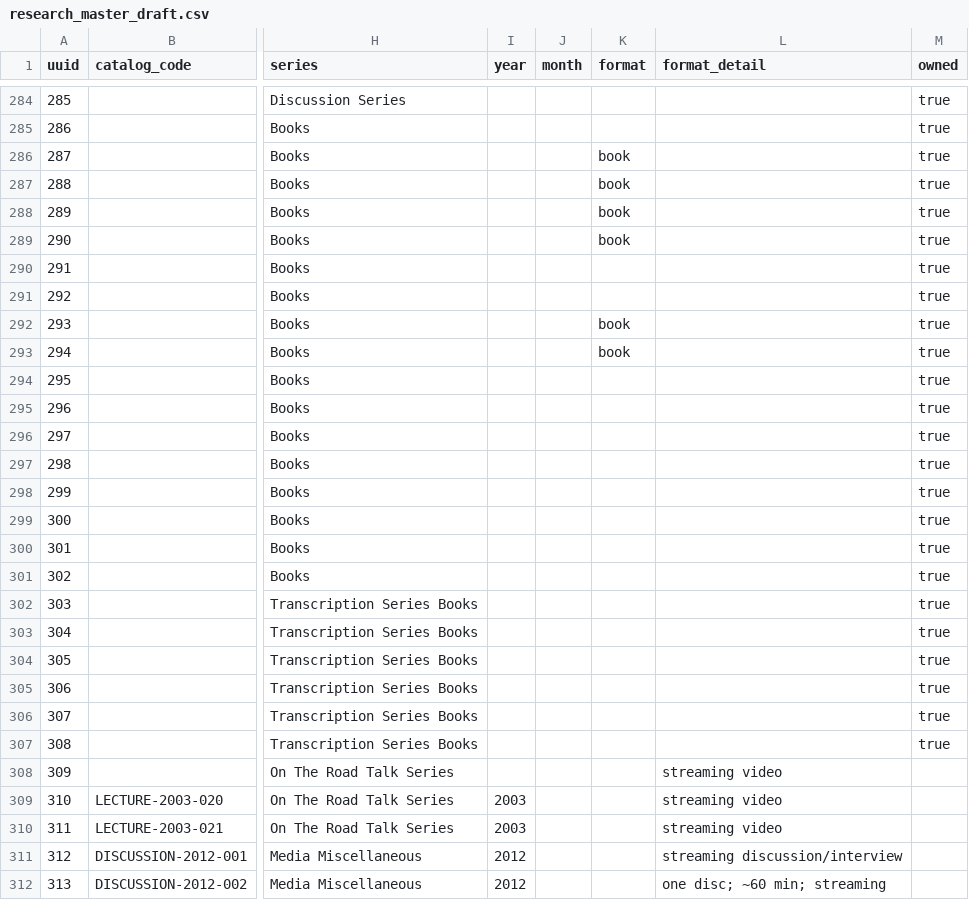
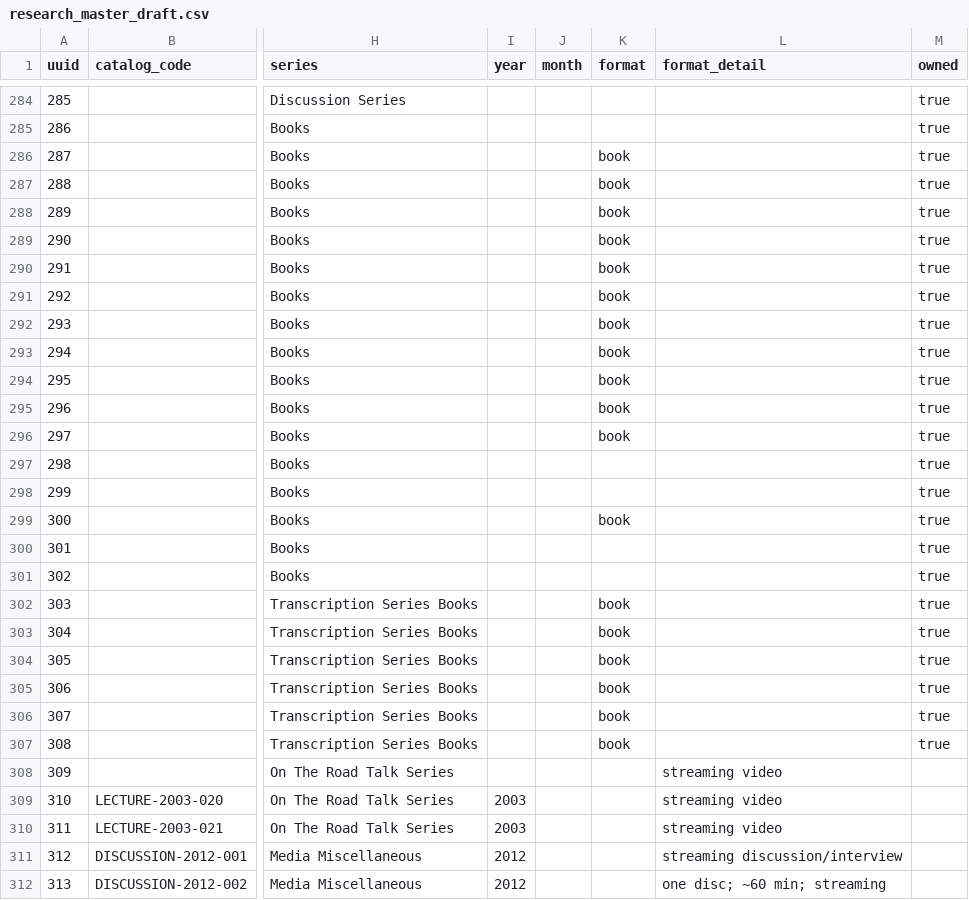
Before and after one commit to 56eli/docsheet, a CSV file: data/research_master_draft.csv, drawn as a sheet; only a part is shown, gaps mark what is left out; the diff names each change by its address in the sheet, - before the commit and + after, or states it on an @@ line.

Commit message:
Book-format backfill: exact-URL inventory lookup + publisher books-category signal
- infer_format_from_official_source resolves the product by exact URL match
  (legacy numeric-ID slug guess kept as fallback) and adds the
  'Books Published by Dr. Hawkins' category signal guarded by item_type=book,
  never overwriting. Word-slug book URLs (healing-and-recovery-copy, ...)
  were silently missed before; 12 of 17 blank books now get format=book.
- Master + Pages outputs regenerated: exactly 291/292/295/296/297/300/303-308
  changed ('' -> book); books labeled 24/29; total format coverage 243/317.
- Root-cause + 5 remaining books (no Veritas URL: 286/298/299/301/302)
  documented in AUDIT 12.7 and TEMP_RESPONSE 11d/11e; handoff P1 updated
  (86 -> 74 blank). 65 tests, coverage 92%.

Co-authored-by: arena-agent <297053741+arena-agent@users.noreply.github.com>

```diff
--- a/data/research_master_draft.csv
+++ b/data/research_master_draft.csv
-K290:K291 (format): (empty)
+K290:K291 (format): book
-K294:K296 (format): (empty)
+K294:K296 (format): book
-K299 (format): (empty)
+K299 (format): book
-K302:K307 (format): (empty)
+K302:K307 (format): book
```
Also changed, not shown: 9 other files.
